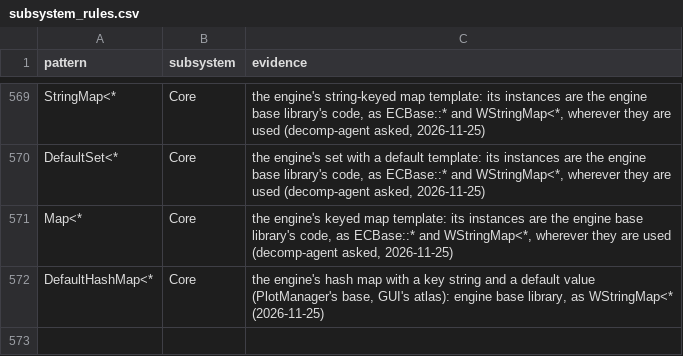
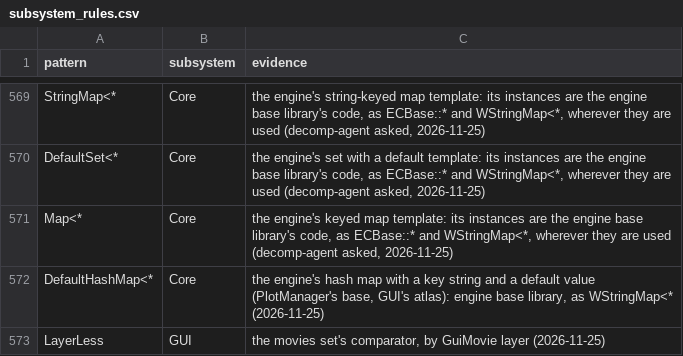
Before and after one commit to Whocares66-Dev/DAOAddressLibrary, a CSV file: data/subsystem_rules.csv, drawn as a sheet; only a part is shown, gaps mark what is left out.

```diff
--- a/data/subsystem_rules.csv
+++ b/data/subsystem_rules.csv
@@ -572 +572,2 @@ Map<*,Core,"the engine's keyed map template: its instances are the engine base l
 DefaultHashMap<*,Core,"the engine's hash map with a key string and a default value (PlotManager's base, GUI's atlas): engine base library, as WStringMap<* (2026-11-25)"
+LayerLess,GUI,"the movies set's comparator, by GuiMovie layer (2026-11-25)"
```
Also changed, not shown: 3 other files.
